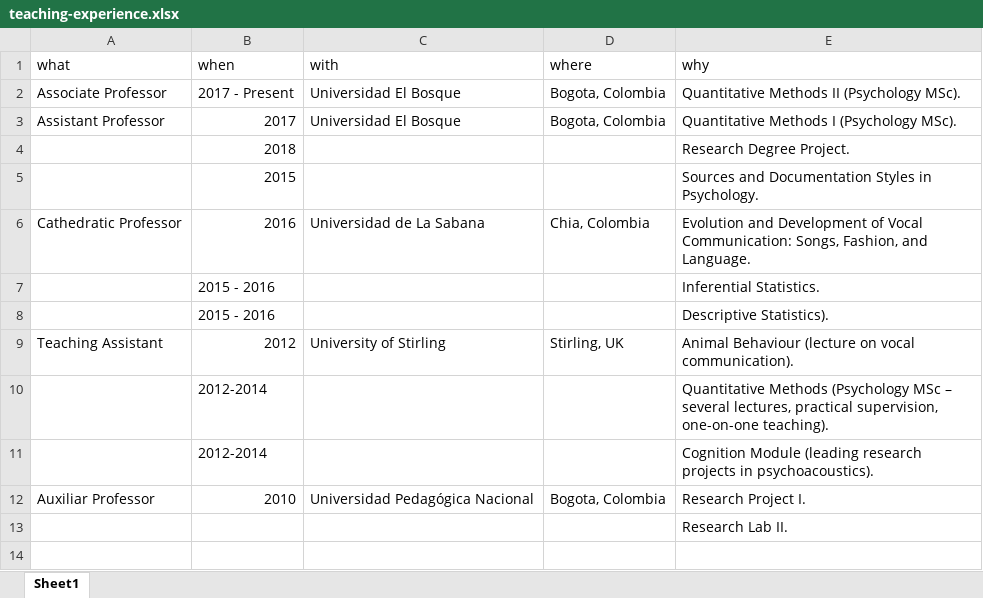
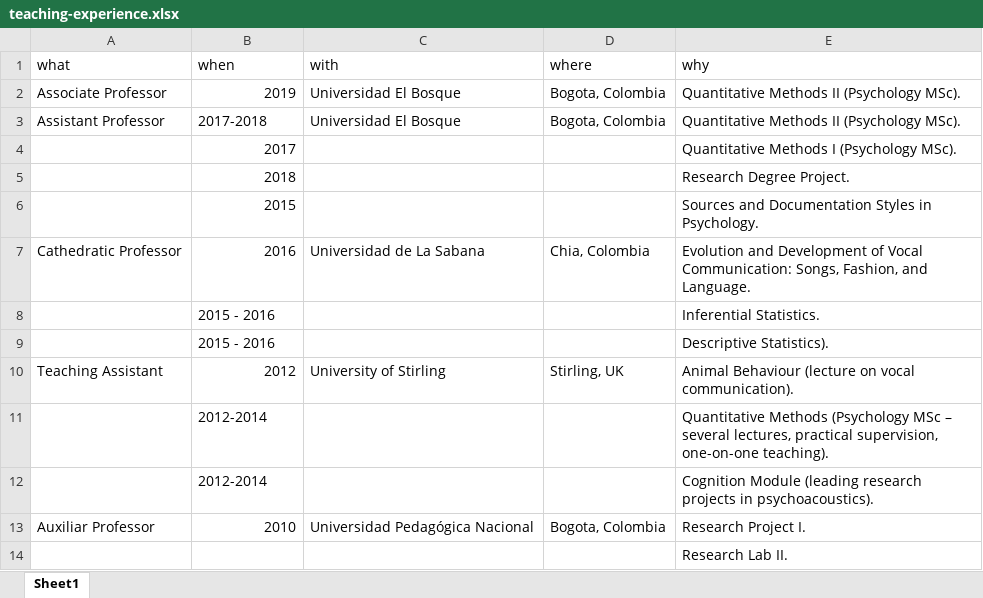
Before and after one commit to JDLeongomez/JDL_CV-OLD, an Excel workbook: ENG corta/data/teaching-experience.xlsx, sheet Sheet1, drawn as a sheet; values as stored, in another font and other column widths than the file's, no borders; the diff names each change by its address in the sheet, - before the commit and + after, or states it on an @@ line.

```diff
--- a/ENG corta/data/teaching-experience.xlsx (sheet Sheet1)
+++ b/ENG corta/data/teaching-experience.xlsx (sheet Sheet1)
-B2 (when): 2017 - Present
+B2 (when): 2019
-B3 (when): 2017
+B3 (when): 2017-2018
-E3 (why): Quantitative Methods I (Psychology MSc).
+E3 (why): Quantitative Methods II (Psychology MSc).
+row 4:  | 2017 |  |  | Quantitative Methods I (Psychology MSc).
```
Also changed, not shown: ENG/data/award.xlsx, ENG/data/event.xlsx, 47 other files.
